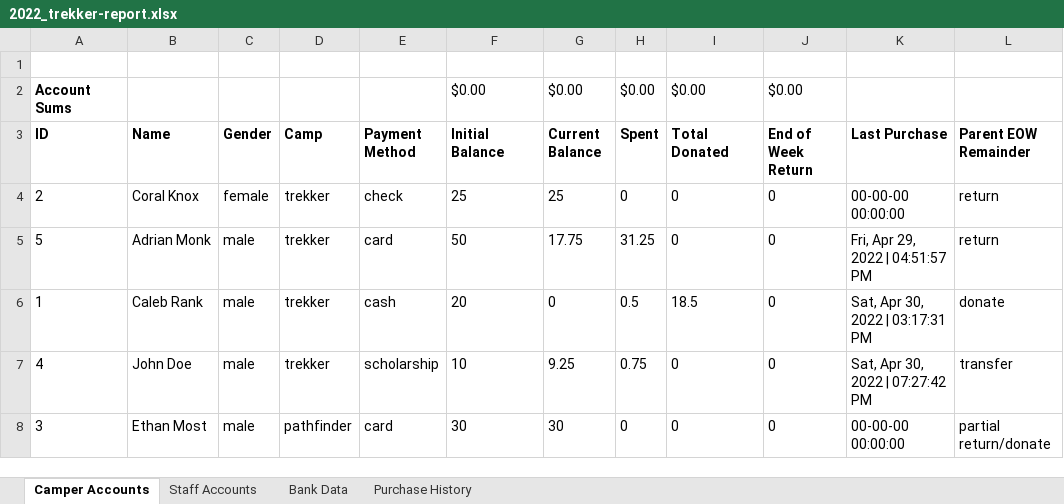
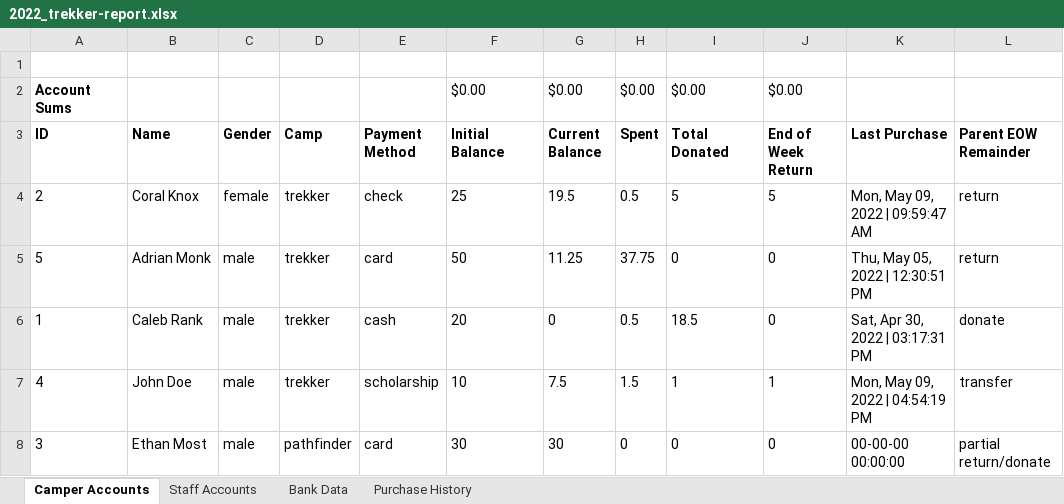
Before and after one commit to Vaanyic-CMR/Snack-Shack-Management-System, an Excel workbook: SS_Admin/databases/reports/2022_trekker-report.xlsx, sheet Camper Accounts, drawn as a sheet; values as stored, in another font and other column widths than the file's, no borders; conditional formats not drawn; the diff names each change by its address in the sheet, - before the commit and + after, or states it on an @@ line.

```diff
--- a/SS_Admin/databases/reports/2022_trekker-report.xlsx (sheet Camper Accounts)
+++ b/SS_Admin/databases/reports/2022_trekker-report.xlsx (sheet Camper Accounts)
-G4 (Current Balance): 25
+G4 (Current Balance): 19.5
-H4 (Spent): 0
+H4 (Spent): 0.5
-I4 (Total Donated): 0
+I4 (Total Donated): 5
-J4 (End of Week Return): 0
+J4 (End of Week Return): 5
-K4 (Last Purchase): 00-00-00 00:00:00
+K4 (Last Purchase): Mon, May 09, 2022 | 09:59:47 AM
-G5 (Current Balance): 17.75
+G5 (Current Balance): 11.25
-H5 (Spent): 31.25
+H5 (Spent): 37.75
-K5 (Last Purchase): Fri, Apr 29, 2022 | 04:51:57 PM
+K5 (Last Purchase): Thu, May 05, 2022 | 12:30:51 PM
-G7 (Current Balance): 9.25
+G7 (Current Balance): 7.5
-H7 (Spent): 0.75
+H7 (Spent): 1.5
-I7 (Total Donated): 0
+I7 (Total Donated): 1
-J7 (End of Week Return): 0
+J7 (End of Week Return): 1
-K7 (Last Purchase): Sat, Apr 30, 2022 | 07:27:42 PM
+K7 (Last Purchase): Mon, May 09, 2022 | 04:54:19 PM
```
Also changed, not shown: sheet Purchase History, sheet Bank Data, 15 other files.
